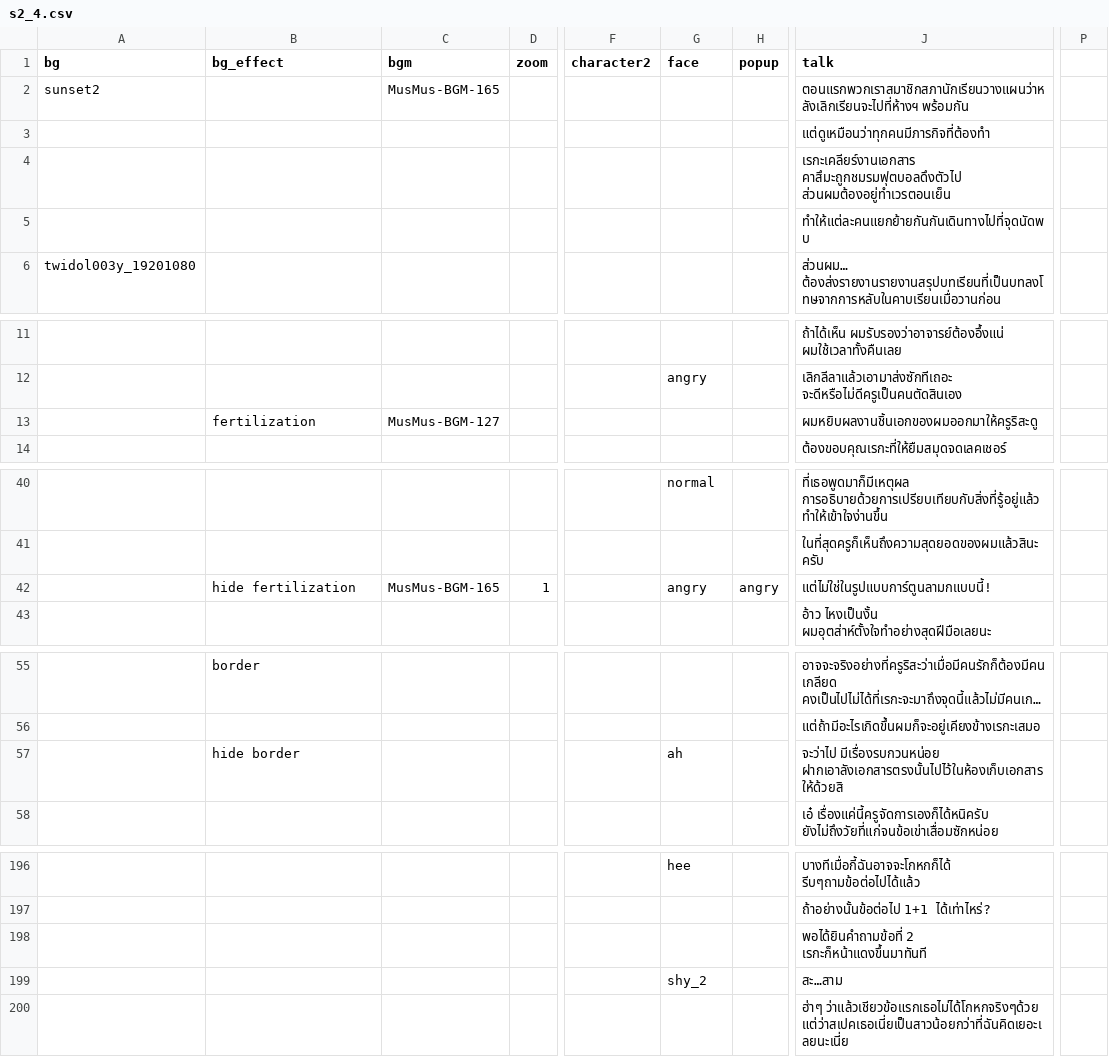
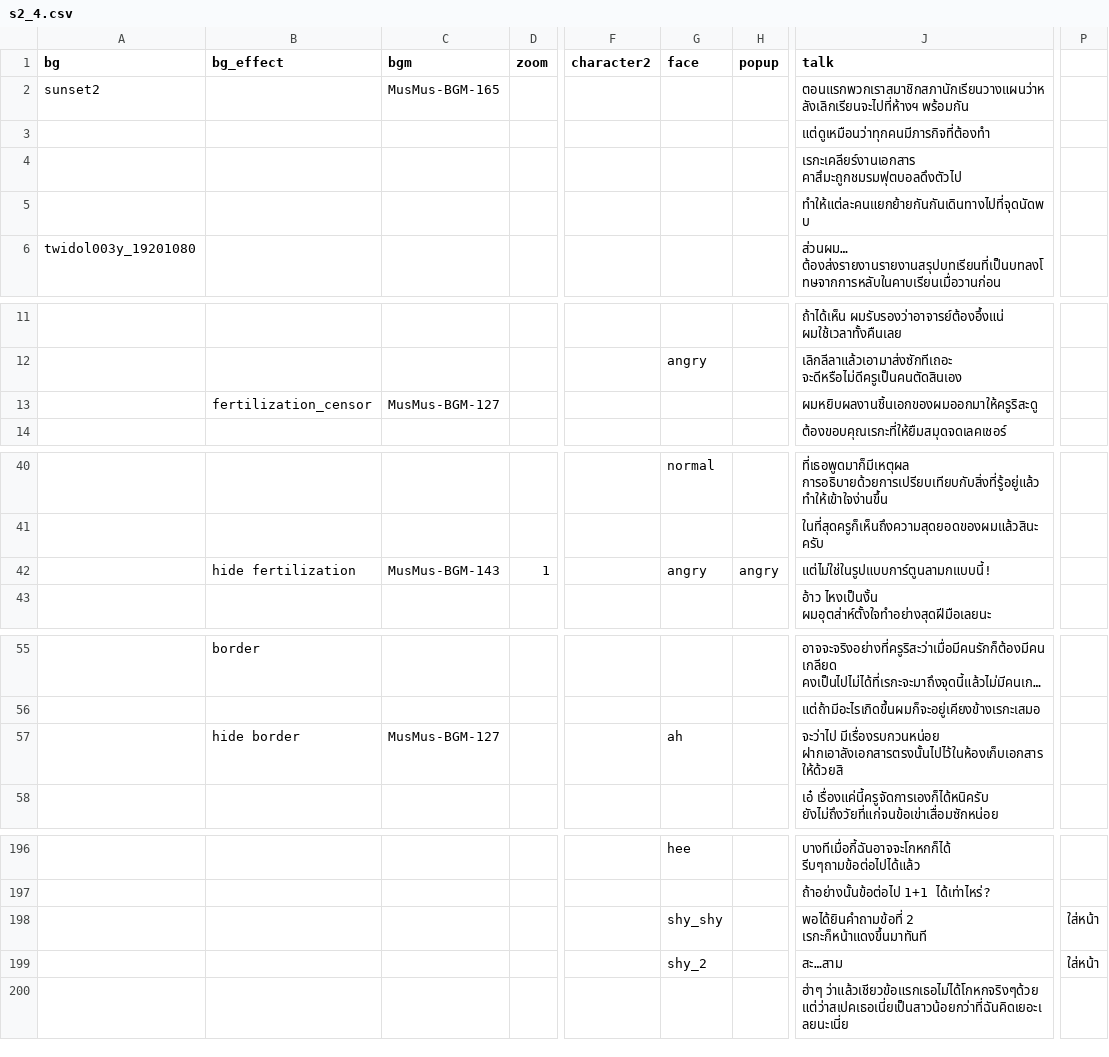
Before and after one commit to AstralSeal/refragment01, a CSV file: game/s2_4.csv, drawn as a sheet; only a part is shown, gaps mark what is left out; long unchanged cells end in …; the diff covers the shown part only; the diff names each change by its address in the sheet, - before the commit and + after, or states it on an @@ line.

```diff
--- a/game/s2_4.csv
+++ b/game/s2_4.csv
-J4 (talk): เรกะเคลียร์งานเอกสาร คาสึมะถูกชมรมฟุตบอลดึงตัวไป ส่วนผมต้องอยู่ทำเวรตอนเย็น
+J4 (talk): เรกะเคลียร์งานเอกสาร คาสึมะถูกชมรมฟุตบอลดึงตัวไป
-B13 (bg_effect): fertilization
+B13 (bg_effect): fertilization_censor
-C42 (bgm): MusMus-BGM-165
+C42 (bgm): MusMus-BGM-143
-C57 (bgm): (empty)
+C57 (bgm): MusMus-BGM-127
-G198 (face): (empty)
+G198 (face): shy_shy
-P198:P199: (empty)
+P198:P199: ใส่หน้า
```
Also changed, not shown: 1 added row and 17 edited cells elsewhere in this file, 3 other files.
